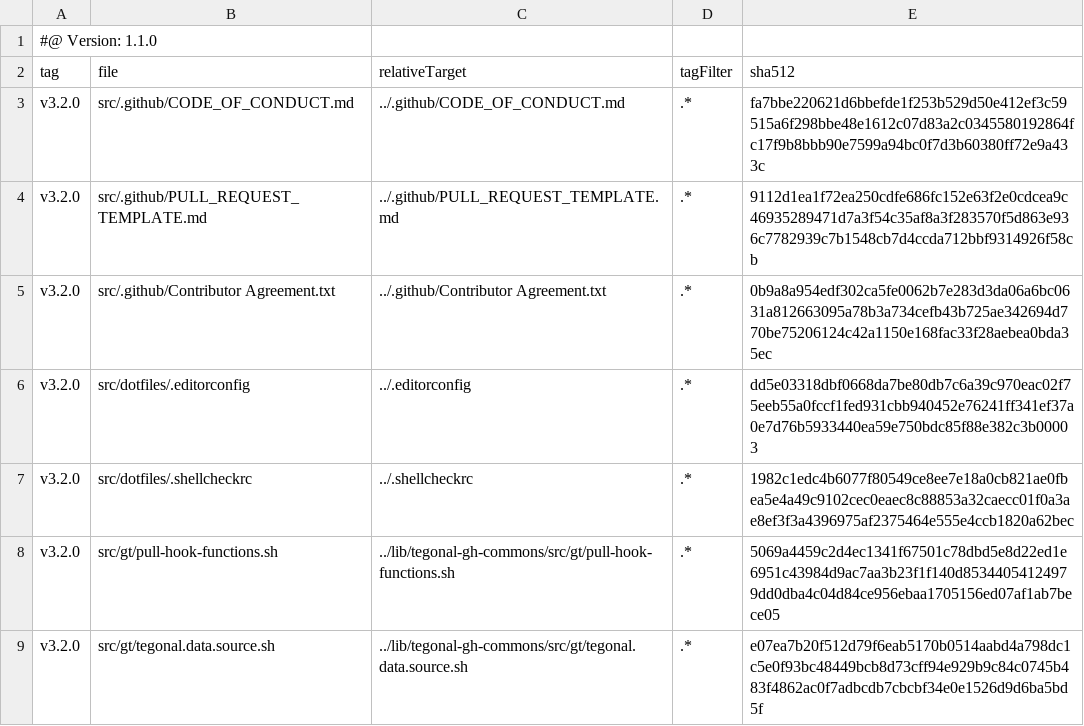
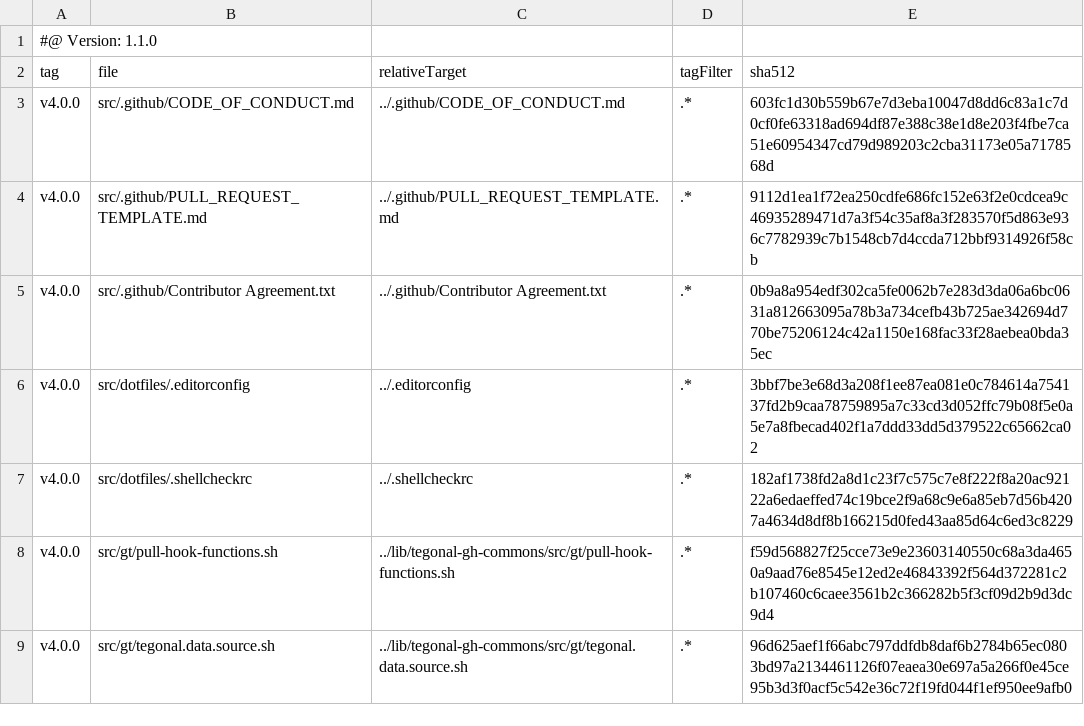
Before and after one commit to tegonal/cohiva, a TSV file: .gt/remotes/tegonal-gh-commons/pulled.tsv, drawn as a sheet.

```diff
--- a/.gt/remotes/tegonal-gh-commons/pulled.tsv
+++ b/.gt/remotes/tegonal-gh-commons/pulled.tsv
@@ -2,8 +2,8 @@
 tag	file	relativeTarget	tagFilter	sha512
-v3.2.0	src/.github/CODE_OF_CONDUCT.md	../.github/CODE_OF_CONDUCT.md	.*	fa7bbe220621d6bbefde1f253b529d50e412ef3c59515a6f298bbe48e1612c07d83a2c0345580192864fc17f9b8bbb90e7599a94bc0f7d3b60380ff72e9a433c
-v3.2.0	src/.github/PULL_REQUEST_TEMPLATE.md	../.github/PULL_REQUEST_TEMPLATE.md	.*	9112d1ea1f72ea250cdfe686fc152e63f2e0cdcea9c46935289471d7a3f54c35af8a3f283570f5d863e936c7782939c7b1548cb7d4ccda712bbf9314926f58cb
-v3.2.0	src/.github/Contributor Agreement.txt	../.github/Contributor Agreement.txt	.*	0b9a8a954edf302ca5fe0062b7e283d3da06a6bc0631a812663095a78b3a734cefb43b725ae342694d770be75206124c42a1150e168fac33f28aebea0bda35ec
-v3.2.0	src/dotfiles/.editorconfig	../.editorconfig	.*	dd5e03318dbf0668da7be80db7c6a39c970eac02f75eeb55a0fccf1fed931cbb940452e76241ff341ef37a0e7d76b5933440ea59e750bdc85f88e382c3b00003
-v3.2.0	src/dotfiles/.shellcheckrc	../.shellcheckrc	.*	1982c1edc4b6077f80549ce8ee7e18a0cb821ae0fbea5e4a49c9102cec0eaec8c88853a32caecc01f0a3ae8ef3f3a4396975af2375464e555e4ccb1820a62bec
-v3.2.0	src/gt/pull-hook-functions.sh	../lib/tegonal-gh-commons/src/gt/pull-hook-functions.sh	.*	5069a4459c2d4ec1341f67501c78dbd5e8d22ed1e6951c43984d9ac7aa3b23f1f140d85344054124979dd0dba4c04d84ce956ebaa1705156ed07af1ab7bece05
-v3.2.0	src/gt/tegonal.data.source.sh	../lib/tegonal-gh-commons/src/gt/tegonal.data.source.sh	.*	e07ea7b20f512d79f6eab5170b0514aabd4a798dc1c5e0f93bc48449bcb8d73cff94e929b9c84c0745b483f4862ac0f7adbcdb7cbcbf34e0e1526d9d6ba5bd5f
+v4.0.0	src/.github/CODE_OF_CONDUCT.md	../.github/CODE_OF_CONDUCT.md	.*	603fc1d30b559b67e7d3eba10047d8dd6c83a1c7d0cf0fe63318ad694df87e388c38e1d8e203f4fbe7ca51e60954347cd79d989203c2cba31173e05a7178568d
+v4.0.0	src/.github/PULL_REQUEST_TEMPLATE.md	../.github/PULL_REQUEST_TEMPLATE.md	.*	9112d1ea1f72ea250cdfe686fc152e63f2e0cdcea9c46935289471d7a3f54c35af8a3f283570f5d863e936c7782939c7b1548cb7d4ccda712bbf9314926f58cb
+v4.0.0	src/.github/Contributor Agreement.txt	../.github/Contributor Agreement.txt	.*	0b9a8a954edf302ca5fe0062b7e283d3da06a6bc0631a812663095a78b3a734cefb43b725ae342694d770be75206124c42a1150e168fac33f28aebea0bda35ec
+v4.0.0	src/dotfiles/.editorconfig	../.editorconfig	.*	3bbf7be3e68d3a208f1ee87ea081e0c784614a754137fd2b9caa78759895a7c33cd3d052ffc79b08f5e0a5e7a8fbecad402f1a7ddd33dd5d379522c65662ca02
+v4.0.0	src/dotfiles/.shellcheckrc	../.shellcheckrc	.*	182af1738fd2a8d1c23f7c575c7e8f222f8a20ac92122a6edaeffed74c19bce2f9a68c9e6a85eb7d56b4207a4634d8df8b166215d0fed43aa85d64c6ed3c8229
+v4.0.0	src/gt/pull-hook-functions.sh	../lib/tegonal-gh-commons/src/gt/pull-hook-functions.sh	.*	f59d568827f25cce73e9e23603140550c68a3da4650a9aad76e8545e12ed2e46843392f564d372281c2b107460c6caee3561b2c366282b5f3cf09d2b9d3dc9d4
+v4.0.0	src/gt/tegonal.data.source.sh	../lib/tegonal-gh-commons/src/gt/tegonal.data.source.sh	.*	96d625aef1f66abc797ddfdb8daf6b2784b65ec0803bd97a2134461126f07eaea30e697a5a266f0e45ce95b3d3f0acf5c542e36c72f19fd044f1ef950ee9afb0
```
Also changed, not shown: 5 other files.
